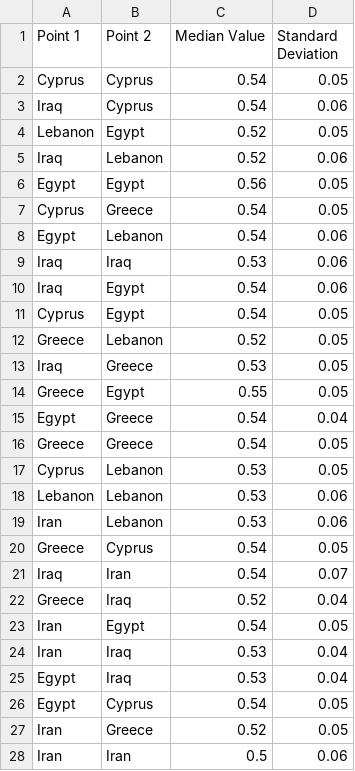
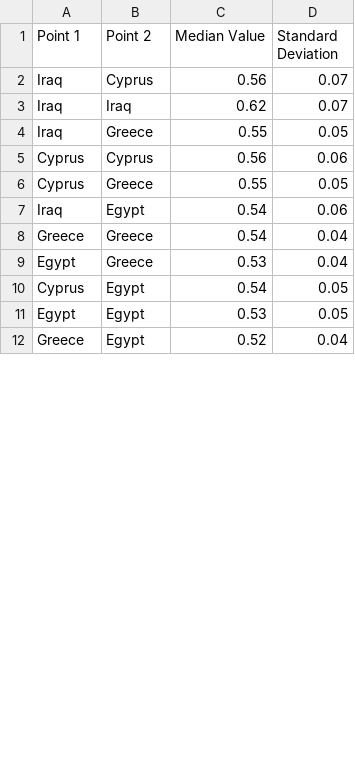
Before and after one commit to maltaweel/ImageComparison, a CSV file: network_output/network.csv, drawn as a sheet; only a part is shown; the diff covers the shown part only.

```diff
--- a/network_output/network.csv
+++ b/network_output/network.csv
@@ -1,28 +1,12 @@
 Point 1,Point 2,Median Value,Standard Deviation
-Cyprus,Cyprus,0.54,0.05
-Iraq,Cyprus,0.54,0.06
-Lebanon,Egypt,0.52,0.05
-Iraq,Lebanon,0.52,0.06
-Egypt,Egypt,0.56,0.05
-Cyprus,Greece,0.54,0.05
-Egypt,Lebanon,0.54,0.06
-Iraq,Iraq,0.53,0.06
+Iraq,Cyprus,0.56,0.07
+Iraq,Iraq,0.62,0.07
+Iraq,Greece,0.55,0.05
+Cyprus,Cyprus,0.56,0.06
+Cyprus,Greece,0.55,0.05
 Iraq,Egypt,0.54,0.06
+Greece,Greece,0.54,0.04
+Egypt,Greece,0.53,0.04
 Cyprus,Egypt,0.54,0.05
-Greece,Lebanon,0.52,0.05
-Iraq,Greece,0.53,0.05
-Greece,Egypt,0.55,0.05
-Egypt,Greece,0.54,0.04
-Greece,Greece,0.54,0.05
-Cyprus,Lebanon,0.53,0.05
-Lebanon,Lebanon,0.53,0.06
-Iran,Lebanon,0.53,0.06
-Greece,Cyprus,0.54,0.05
-Iraq,Iran,0.54,0.07
-Greece,Iraq,0.52,0.04
-Iran,Egypt,0.54,0.05
-Iran,Iraq,0.53,0.04
-Egypt,Iraq,0.53,0.04
-Egypt,Cyprus,0.54,0.05
-Iran,Greece,0.52,0.05
-Iran,Iran,0.5,0.06
+Egypt,Egypt,0.53,0.05
+Greece,Egypt,0.52,0.04
```
Also changed, not shown: 1 added row, 6 removed rows and 3 edited cells elsewhere in this file, post4th/imageLink.csv, 7 other files.
